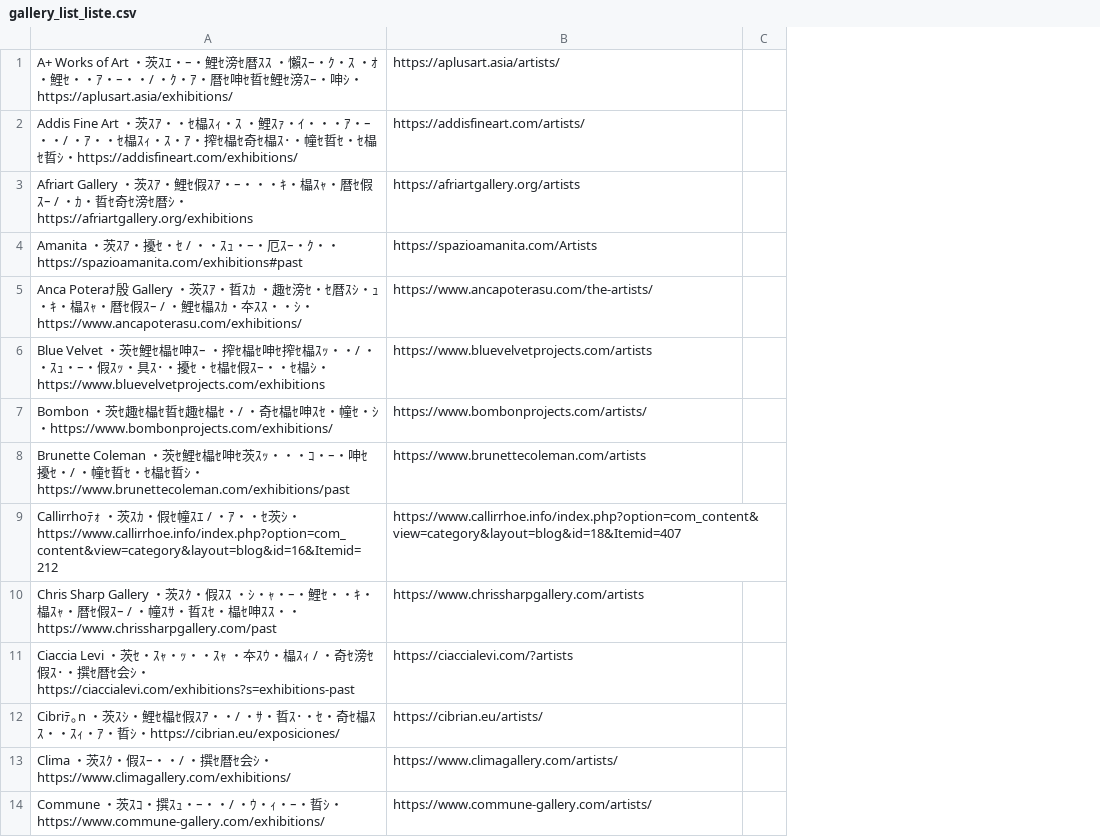
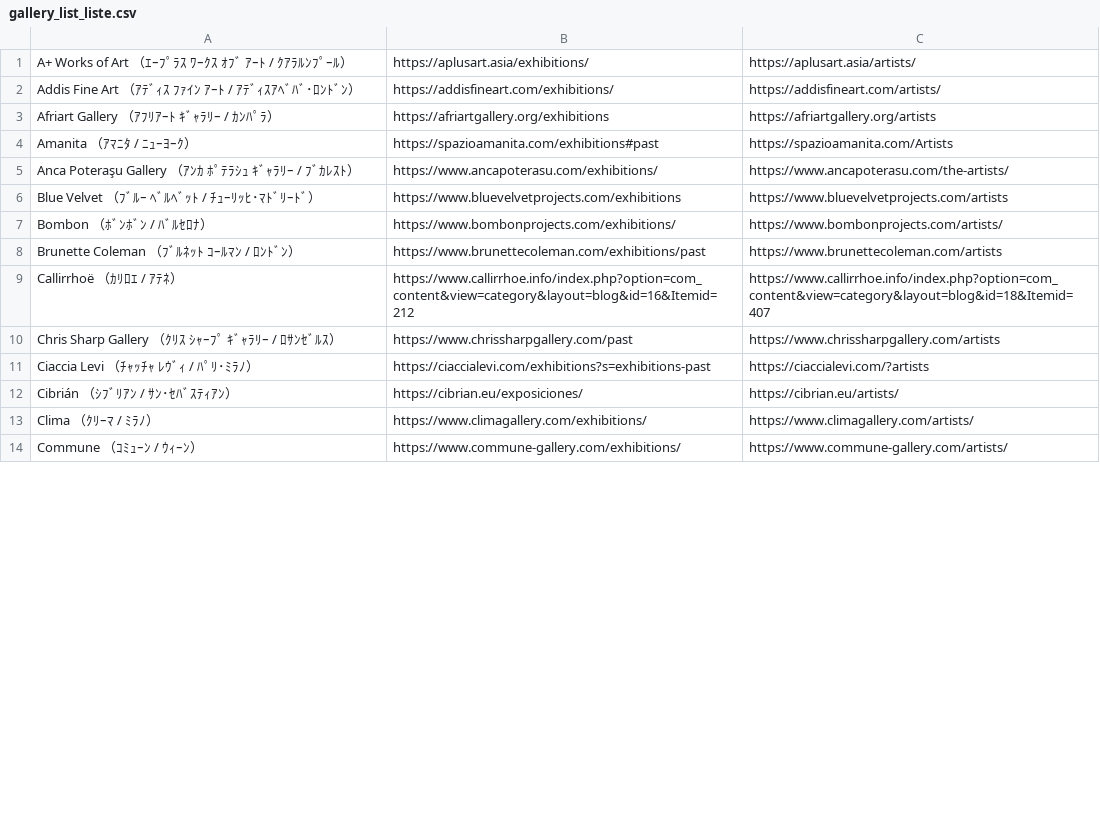
Before and after one commit to syatk19840818gd-jpg/art_pulse_editor, a CSV file: data/gallery_lists/gallery_list_liste.csv, drawn as a sheet; only a part is shown; removed rows and columns are numbered as before the commit, all else as after; the diff covers the shown part only; the diff names each change by its address in the sheet, - before the commit and + after, or states it on an @@ line.

Commit message:
Gallery list Liste文字化け 修復

```diff
--- a/data/gallery_lists/gallery_list_liste.csv
+++ b/data/gallery_lists/gallery_list_liste.csv
+column B, rows 1-14: https://aplusart.asia/exhibitions/ | https://addisfineart.com/exhibitions/ | https://afriartgallery.org/exhibitions | https://spazioamanita.com/exhibitions#past | https://www.ancapoterasu.com/exhibitions/ | https://www.bluevelvetprojects.com/exhibitions | https://www.bombonprojects.com/exhibitions/ | https://www.brunettecoleman.com/exhibitions/past | https://www.callirrhoe.info/index.php?option=com_content&view=category&layout=blog&id=16&Itemid=212 | https://www.chrissharpgallery.com/past | https://ciaccialevi.com/exhibitions?s=exhibitions-past | https://cibrian.eu/exposiciones/ | https://www.climagallery.com/exhibitions/ | https://www.commune-gallery.com/exhibitions/
-column C, empty
-A1: A+ Works of Art ・茨ｽｴ・ｰ・鯉ｾ滂ｾ暦ｽｽ ・懶ｽｰ・ｸ・ｽ ・ｵ・鯉ｾ・・ｱ・ｰ・・/ ・ｸ・ｱ・暦ｾ呻ｾ晢ｾ鯉ｾ滂ｽｰ・呻ｼ・https://aplusart.asia/exhibitions/
+A1: A+ Works of Art （ｴｰﾌﾟﾗｽ ﾜｰｸｽ ｵﾌﾞ ｱｰﾄ / ｸｱﾗﾙﾝﾌﾟｰﾙ）
-A2: Addis Fine Art ・茨ｽｱ・・ｾ橸ｽｨ・ｽ ・鯉ｽｧ・ｲ・・・ｱ・ｰ・・/ ・ｱ・・ｾ橸ｽｨ・ｽ・ｱ・搾ｾ橸ｾ奇ｾ橸ｽ･・幢ｾ晢ｾ・ｾ橸ｾ晢ｼ・https://addisfineart.com/exhibitions/
+A2: Addis Fine Art （ｱﾃﾞｨｽ ﾌｧｲﾝ ｱｰﾄ / ｱﾃﾞｨｽｱﾍﾞﾊﾞ･ﾛﾝﾄﾞﾝ）
-A3: Afriart Gallery ・茨ｽｱ・鯉ｾ假ｽｱ・ｰ・・・ｷ・橸ｽｬ・暦ｾ假ｽｰ / ・ｶ・晢ｾ奇ｾ滂ｾ暦ｼ・https://afriartgallery.org/exhibitions
+A3: Afriart Gallery （ｱﾌﾘｱｰﾄ ｷﾞｬﾗﾘｰ / ｶﾝﾊﾟﾗ）
-A4: Amanita ・茨ｽｱ・擾ｾ・ｾ / ・・ｽｭ・ｰ・厄ｽｰ・ｸ・・https://spazioamanita.com/exhibitions#past
+A4: Amanita （ｱﾏﾆﾀ / ﾆｭｰﾖｰｸ）
-A5: Anca Poteraﾅ殷 Gallery ・茨ｽｱ・晢ｽｶ ・趣ｾ滂ｾ・ｾ暦ｽｼ・ｭ ・ｷ・橸ｽｬ・暦ｾ假ｽｰ / ・鯉ｾ橸ｽｶ・夲ｽｽ・・ｼ・https://www.ancapoterasu.com/exhibitions/
+A5: Anca Poteraşu Gallery （ｱﾝｶ ﾎﾟﾃﾗｼｭ ｷﾞｬﾗﾘｰ / ﾌﾞｶﾚｽﾄ）
-A6: Blue Velvet ・茨ｾ鯉ｾ橸ｾ呻ｽｰ ・搾ｾ橸ｾ呻ｾ搾ｾ橸ｽｯ・・/ ・・ｽｭ・ｰ・假ｽｯ・具ｽ･・擾ｾ・ｾ橸ｾ假ｽｰ・・ｾ橸ｼ・https://www.bluevelvetprojects.com/exhibitions
+A6: Blue Velvet （ﾌﾞﾙｰ ﾍﾞﾙﾍﾞｯﾄ / ﾁｭｰﾘｯﾋ･ﾏﾄﾞﾘｰﾄﾞ）
-A7: Bombon ・茨ｾ趣ｾ橸ｾ晢ｾ趣ｾ橸ｾ・/ ・奇ｾ橸ｾ呻ｽｾ・幢ｾ・ｼ・https://www.bombonprojects.com/exhibitions/
+A7: Bombon （ﾎﾞﾝﾎﾞﾝ / ﾊﾞﾙｾﾛﾅ）
-A8: Brunette Coleman ・茨ｾ鯉ｾ橸ｾ呻ｾ茨ｽｯ・・・ｺ・ｰ・呻ｾ擾ｾ・/ ・幢ｾ晢ｾ・ｾ橸ｾ晢ｼ・https://www.brunettecoleman.com/exhibitions/past
+A8: Brunette Coleman （ﾌﾞﾙﾈｯﾄ ｺｰﾙﾏﾝ / ﾛﾝﾄﾞﾝ）
-A9: Callirrhoﾃｫ ・茨ｽｶ・假ｾ幢ｽｴ / ・ｱ・・ｾ茨ｼ・https://www.callirrhoe.info/index.php?option=com_content&view=category&layout=blog&id=16&Itemid=212
+A9: Callirrhoë （ｶﾘﾛｴ / ｱﾃﾈ）
-A10: Chris Sharp Gallery ・茨ｽｸ・假ｽｽ ・ｼ・ｬ・ｰ・鯉ｾ・・ｷ・橸ｽｬ・暦ｾ假ｽｰ / ・幢ｽｻ・晢ｽｾ・橸ｾ呻ｽｽ・・https://www.chrissharpgallery.com/past
+A10: Chris Sharp Gallery （ｸﾘｽ ｼｬｰﾌﾟ ｷﾞｬﾗﾘｰ / ﾛｻﾝｾﾞﾙｽ）
-A11: Ciaccia Levi ・茨ｾ・ｽｬ・ｯ・・ｽｬ ・夲ｽｳ・橸ｽｨ / ・奇ｾ滂ｾ假ｽ･・撰ｾ暦ｾ会ｼ・https://ciaccialevi.com/exhibitions?s=exhibitions-past
+A11: Ciaccia Levi （ﾁｬｯﾁｬ ﾚｳﾞｨ / ﾊﾟﾘ･ﾐﾗﾉ）
-A12: Cibriﾃ｡n ・茨ｽｼ・鯉ｾ橸ｾ假ｽｱ・・/ ・ｻ・晢ｽ･・ｾ・奇ｾ橸ｽｽ・・ｽｨ・ｱ・晢ｼ・https://cibrian.eu/exposiciones/
+A12: Cibrián （ｼﾌﾞﾘｱﾝ / ｻﾝ･ｾﾊﾞｽﾃｨｱﾝ）
-A13: Clima ・茨ｽｸ・假ｽｰ・・/ ・撰ｾ暦ｾ会ｼ・https://www.climagallery.com/exhibitions/
+A13: Clima （ｸﾘｰﾏ / ﾐﾗﾉ）
-A14: Commune ・茨ｽｺ・撰ｽｭ・ｰ・・/ ・ｳ・ｨ・ｰ・晢ｼ・https://www.commune-gallery.com/exhibitions/
+A14: Commune （ｺﾐｭｰﾝ / ｳｨｰﾝ）
```
Also changed, not shown: 1 added row and 33 edited cells elsewhere in this file.
